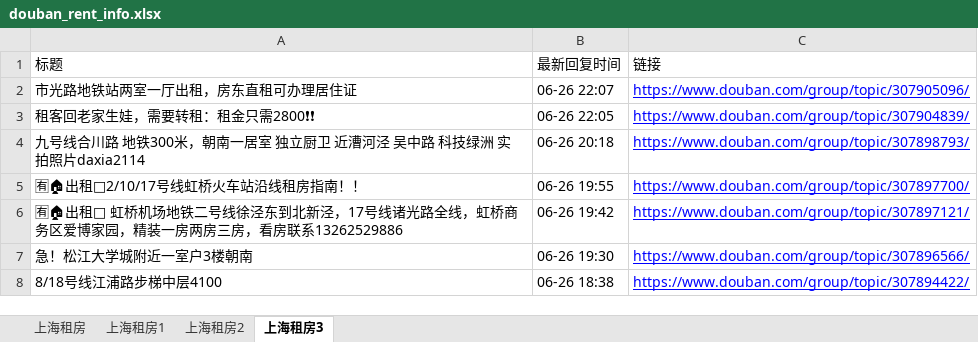
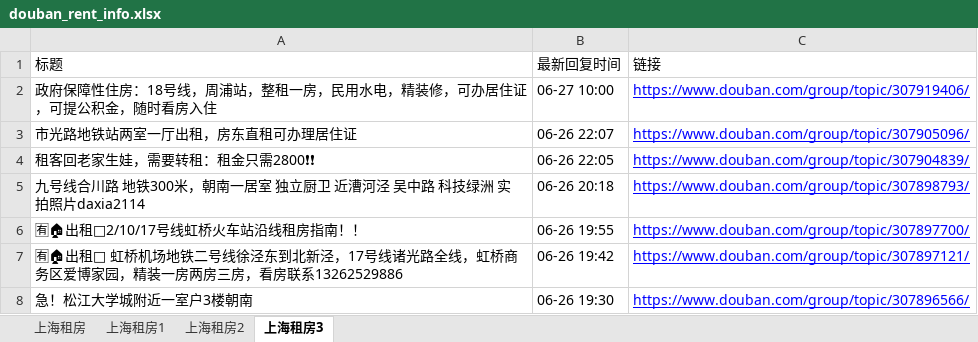
Before and after one commit to RyanShi0118/rent-info-crawler, an Excel workbook: douban_rent_info.xlsx, sheet 上海租房3, drawn as a sheet; only a part is shown; the shorter side is filled out with more unchanged rows; values as stored, in another font and other column widths than the file's, no borders; the diff names each change by its address in the sheet, - before the commit and + after, or states it on an @@ line.

```diff
--- a/douban_rent_info.xlsx (sheet 上海租房3)
+++ b/douban_rent_info.xlsx (sheet 上海租房3)
+row 2: 政府保障性住房：18号线，周浦站，整租一房，民用水电，精装修，可办居住证，可提公积金，随时看房入住 | 06-27 10:00 | https://www.douban.com/group/topic/307919406/
```
Also changed, not shown: sheet 上海租房, sheet 上海租房2, sheet 上海租房1, filtered_rent_info.xlsx, 1 other file.
